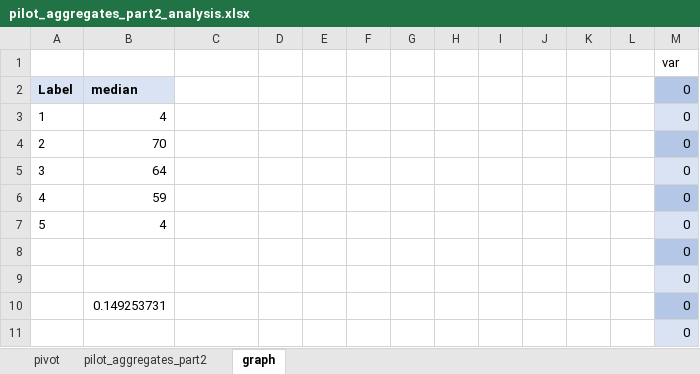
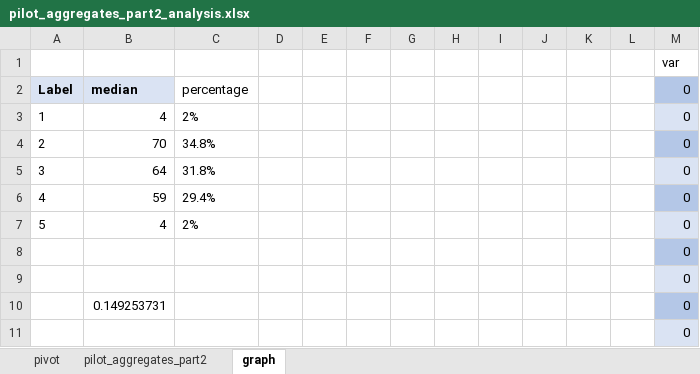
Before and after one commit to hendrahc/urbattractive, an Excel workbook: Analysis/CrowdData/pilot_aggregates_part2_analysis.xlsx, sheet graph, drawn as a sheet; only a part is shown; values as stored, in another font and other column widths than the file's, no borders; charts and pictures not drawn; the diff names each change by its address in the sheet, - before the commit and + after, or states it on an @@ line.

```diff
--- a/Analysis/CrowdData/pilot_aggregates_part2_analysis.xlsx (sheet graph)
+++ b/Analysis/CrowdData/pilot_aggregates_part2_analysis.xlsx (sheet graph)
-C2: (empty)
+C2: percentage
-C3 (percentage): (empty)
+C3 (percentage): 2%
-C4 (percentage): (empty)
+C4 (percentage): 34.8%
-C5 (percentage): (empty)
+C5 (percentage): 31.8%
-C6 (percentage): (empty)
+C6 (percentage): 29.4%
-C7 (percentage): (empty)
+C7 (percentage): 2%
```
Also changed, not shown: charts or pictures, Analysis/CrowdData/pilot_aggregates_part1_analysis.xlsx, 6 other files.
